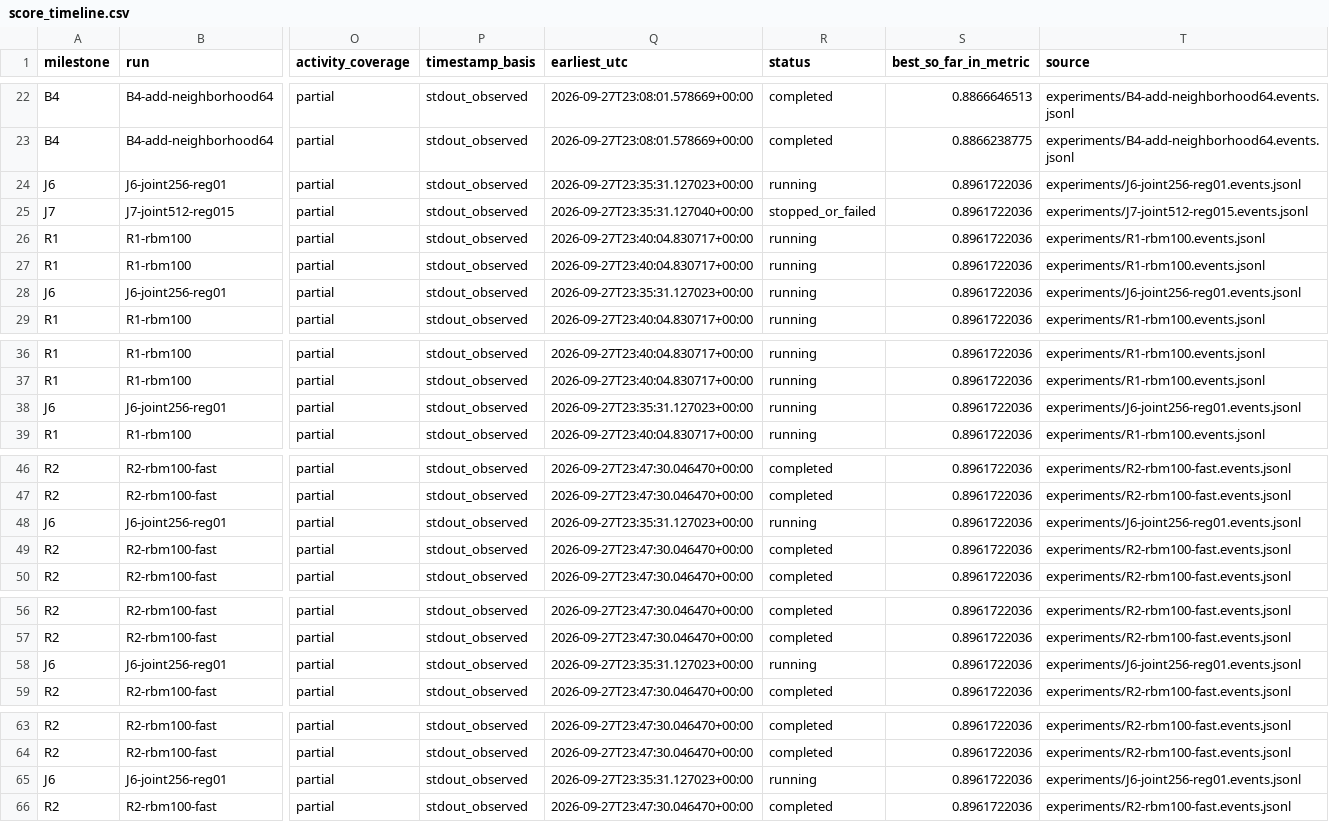
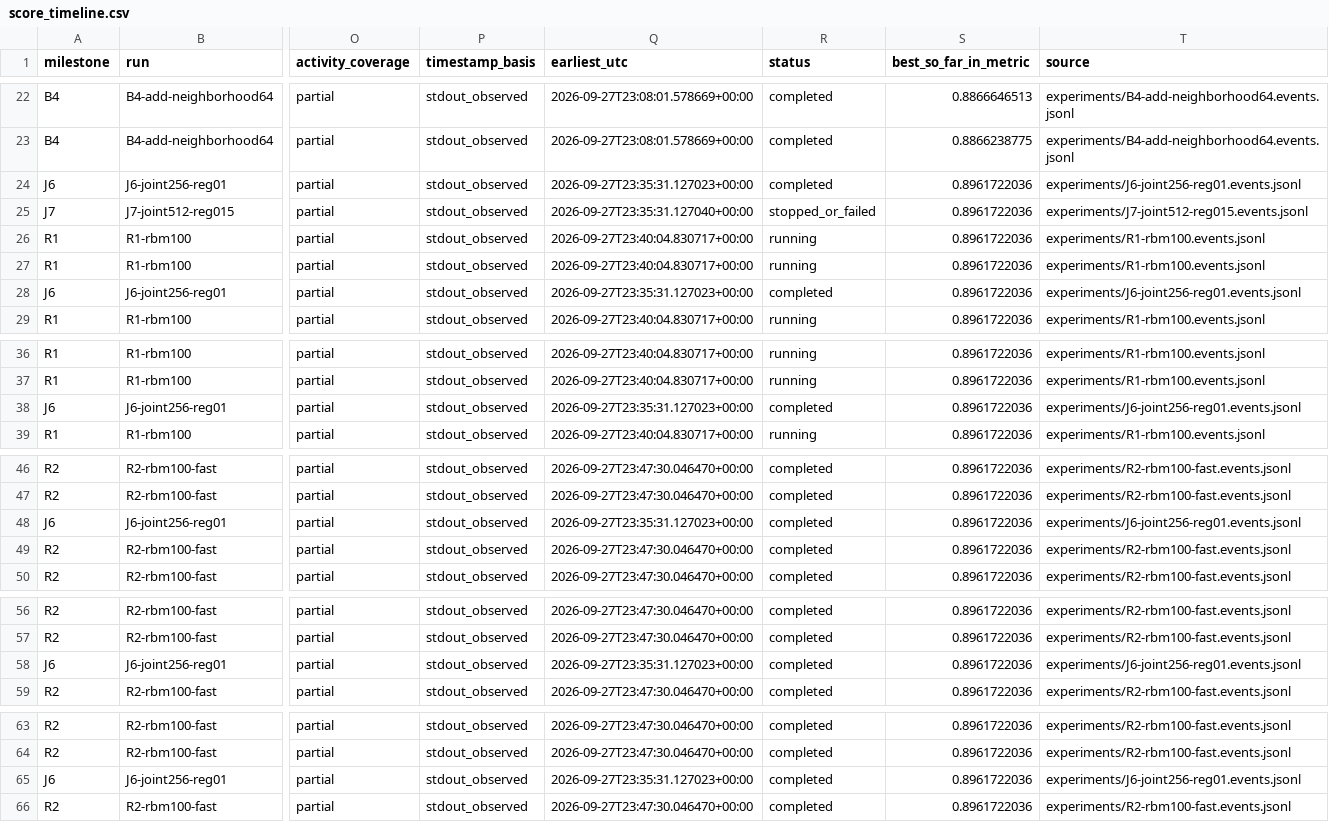
Before and after one commit to mquan/netflix_challenge, a CSV file: experiments/score_timeline.csv, drawn as a sheet; only a part is shown, gaps mark what is left out; the diff covers the shown part only; the diff names each change by its address in the sheet, - before the commit and + after, or states it on an @@ line.

```diff
--- a/experiments/score_timeline.csv
+++ b/experiments/score_timeline.csv
-R24 (status): running
+R24 (status): completed
-R28 (status): running
+R28 (status): completed
-R38 (status): running
+R38 (status): completed
-R48 (status): running
+R48 (status): completed
-R58 (status): running
+R58 (status): completed
-R65 (status): running
+R65 (status): completed
```
Also changed, not shown: 2 added rows and 11 edited cells elsewhere in this file, 5 other files.
